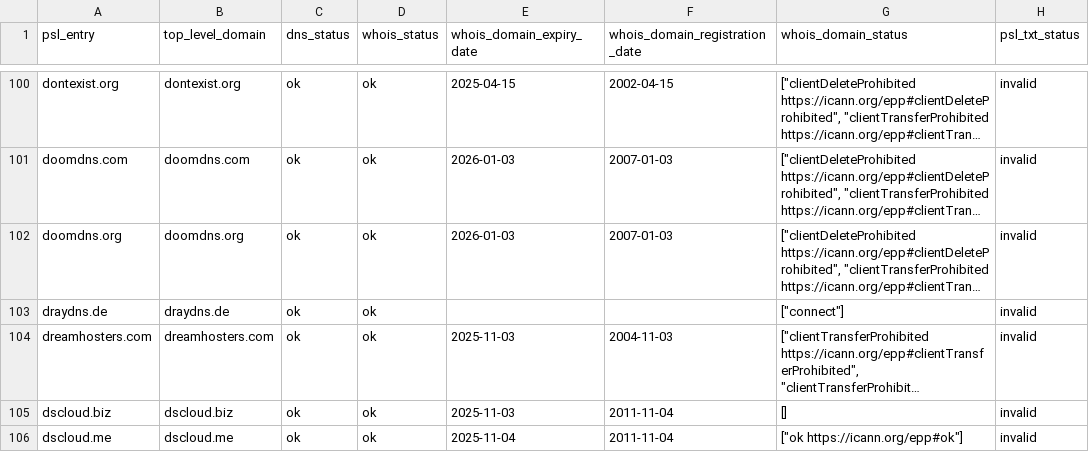
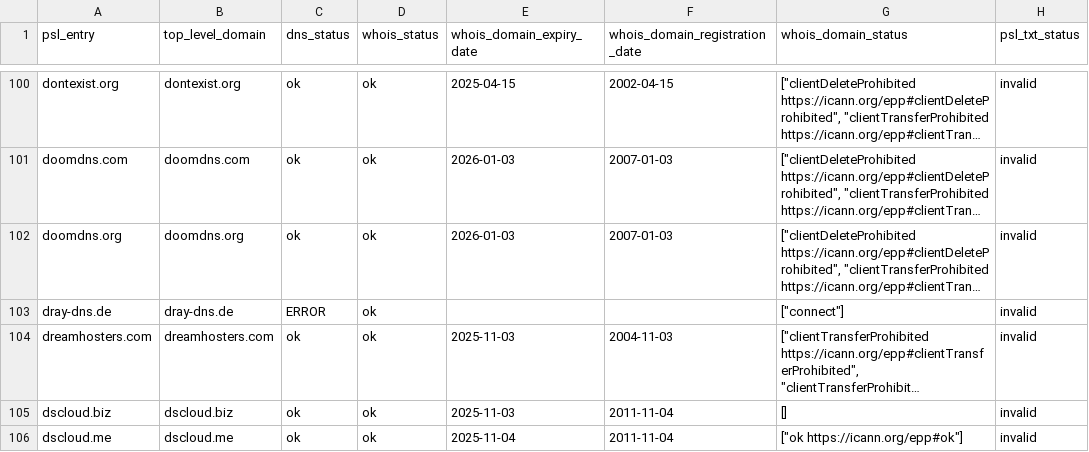
Before and after one commit to groundcat/PSL-private-domains-checker, a CSV file: data/missing_psl_txt.csv, drawn as a sheet; only a part is shown, gaps mark what is left out; long unchanged cells end in …; the diff covers the shown part only; the diff names each change by its address in the sheet, - before the commit and + after, or states it on an @@ line.

```diff
--- a/data/missing_psl_txt.csv
+++ b/data/missing_psl_txt.csv
-A103 (psl_entry): draydns.de
+A103 (psl_entry): dray-dns.de
-B103 (top_level_domain): draydns.de
+B103 (top_level_domain): dray-dns.de
-C103 (dns_status): ok
+C103 (dns_status): ERROR
```
Also changed, not shown: 4 added rows, 1 removed row and 14 edited cells elsewhere in this file, data/all.csv, data/expiry_less_than_2yrs.csv, 1 other file.
